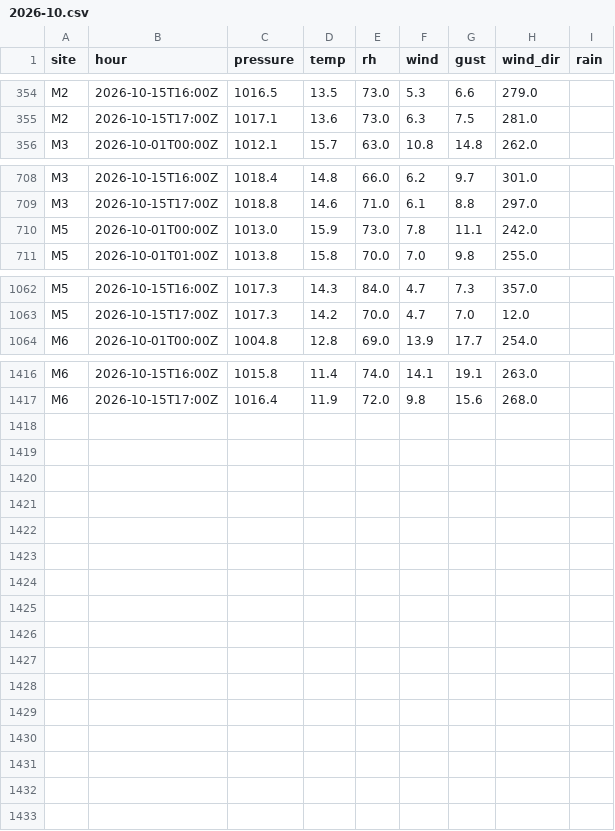
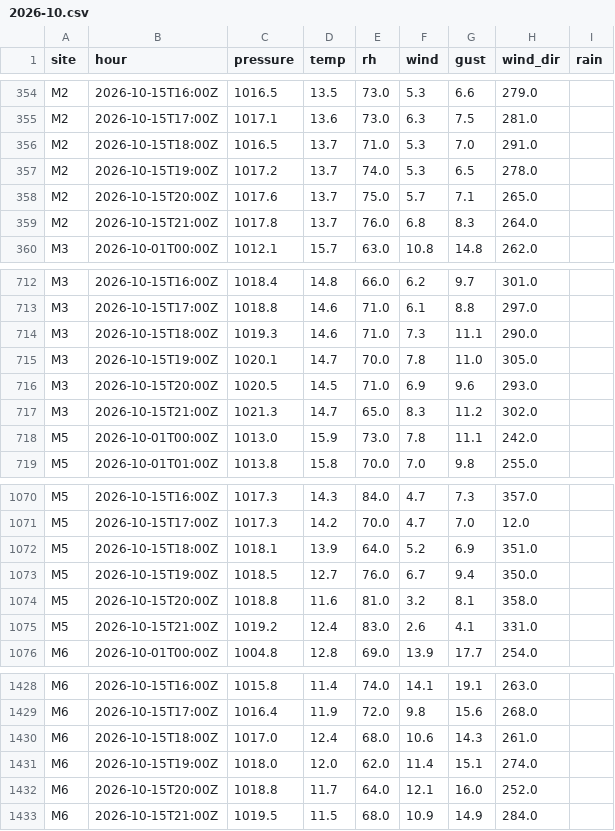
Before and after one commit to lgriffin/weatherlink_website, a CSV file: neighbours/iwbn/2026-10.csv, drawn as a sheet; only a part is shown, gaps mark what is left out; the diff names each change by its address in the sheet, - before the commit and + after, or states it on an @@ line.

```diff
--- a/neighbours/iwbn/2026-10.csv
+++ b/neighbours/iwbn/2026-10.csv
+row 356: M2 | 2026-10-15T18:00Z | 1016.5 | 13.7 | 71.0 | 5.3 | 7.0 | 291.0
+row 357: M2 | 2026-10-15T19:00Z | 1017.2 | 13.7 | 74.0 | 5.3 | 6.5 | 278.0
+row 358: M2 | 2026-10-15T20:00Z | 1017.6 | 13.7 | 75.0 | 5.7 | 7.1 | 265.0
+row 359: M2 | 2026-10-15T21:00Z | 1017.8 | 13.7 | 76.0 | 6.8 | 8.3 | 264.0
+row 714: M3 | 2026-10-15T18:00Z | 1019.3 | 14.6 | 71.0 | 7.3 | 11.1 | 290.0
+row 715: M3 | 2026-10-15T19:00Z | 1020.1 | 14.7 | 70.0 | 7.8 | 11.0 | 305.0
+row 716: M3 | 2026-10-15T20:00Z | 1020.5 | 14.5 | 71.0 | 6.9 | 9.6 | 293.0
+row 717: M3 | 2026-10-15T21:00Z | 1021.3 | 14.7 | 65.0 | 8.3 | 11.2 | 302.0
+row 1072: M5 | 2026-10-15T18:00Z | 1018.1 | 13.9 | 64.0 | 5.2 | 6.9 | 351.0
+row 1073: M5 | 2026-10-15T19:00Z | 1018.5 | 12.7 | 76.0 | 6.7 | 9.4 | 350.0
+row 1074: M5 | 2026-10-15T20:00Z | 1018.8 | 11.6 | 81.0 | 3.2 | 8.1 | 358.0
+row 1075: M5 | 2026-10-15T21:00Z | 1019.2 | 12.4 | 83.0 | 2.6 | 4.1 | 331.0
+row 1430: M6 | 2026-10-15T18:00Z | 1017.0 | 12.4 | 68.0 | 10.6 | 14.3 | 261.0
+row 1431: M6 | 2026-10-15T19:00Z | 1018.0 | 12.0 | 62.0 | 11.4 | 15.1 | 274.0
+row 1432: M6 | 2026-10-15T20:00Z | 1018.8 | 11.7 | 64.0 | 12.1 | 16.0 | 252.0
+row 1433: M6 | 2026-10-15T21:00Z | 1019.5 | 11.5 | 68.0 | 10.9 | 14.9 | 284.0
```
Also changed, not shown: neighbours/met-eireann/2026-10.csv, 1 other file.
